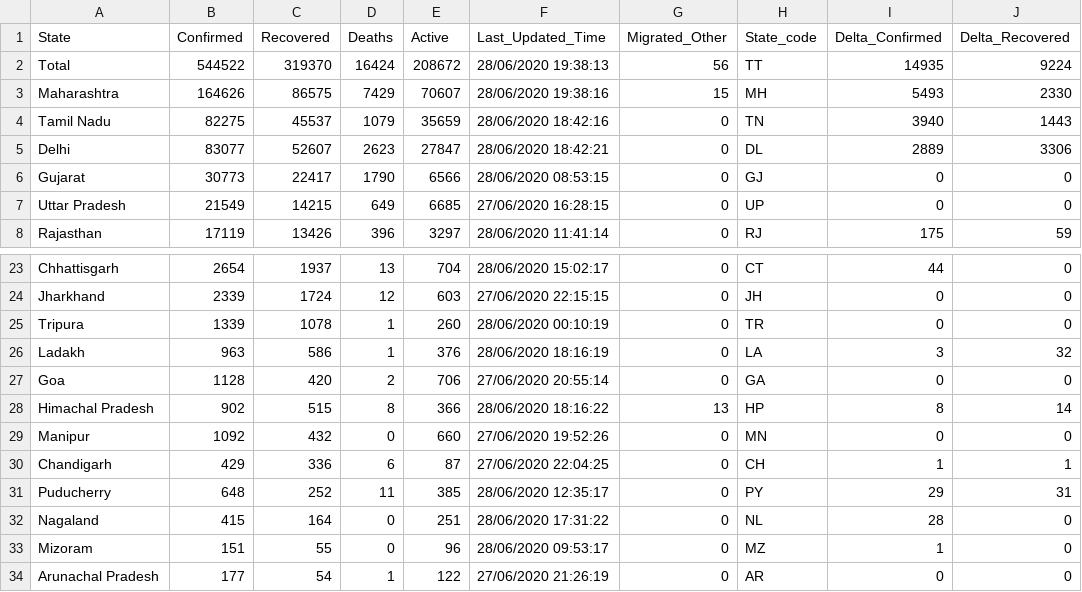
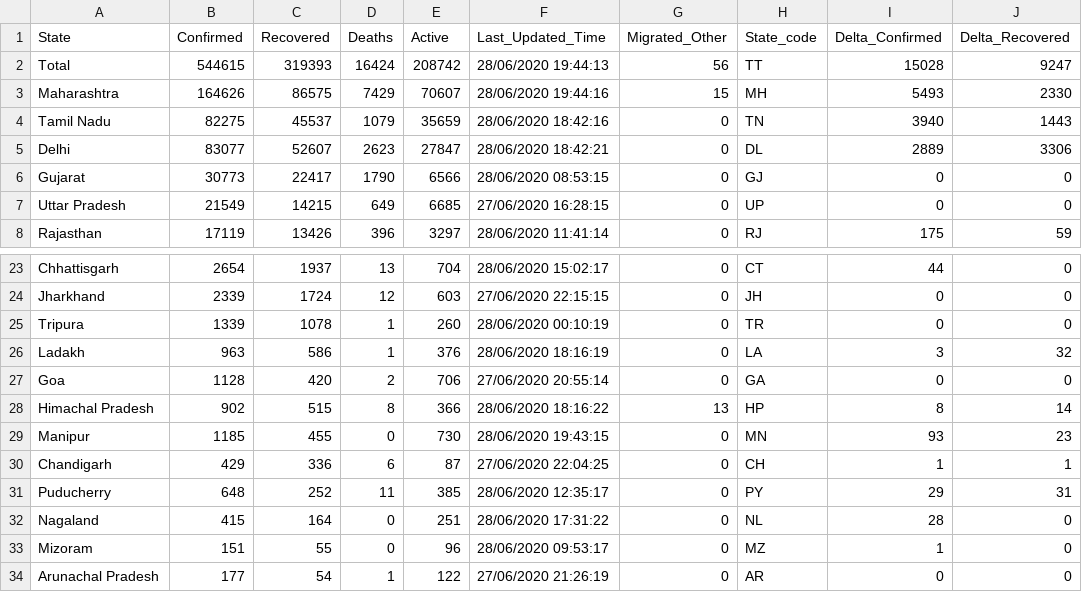
Before and after one commit to mohan083/api, a CSV file: csv/2020-06-28/state_wise.csv, drawn as a sheet; only a part is shown, gaps mark what is left out; the diff names each change by its address in the sheet, - before the commit and + after, or states it on an @@ line.

```diff
--- a/csv/2020-06-28/state_wise.csv
+++ b/csv/2020-06-28/state_wise.csv
-B2 (Confirmed): 544522
+B2 (Confirmed): 544615
-C2 (Recovered): 319370
+C2 (Recovered): 319393
-E2 (Active): 208672
+E2 (Active): 208742
-F2 (Last_Updated_Time): 28/06/2020 19:38:13
+F2 (Last_Updated_Time): 28/06/2020 19:44:13
-I2 (Delta_Confirmed): 14935
+I2 (Delta_Confirmed): 15028
-J2 (Delta_Recovered): 9224
+J2 (Delta_Recovered): 9247
-F3 (Last_Updated_Time): 28/06/2020 19:38:16
+F3 (Last_Updated_Time): 28/06/2020 19:44:16
-B29 (Confirmed): 1092
+B29 (Confirmed): 1185
-C29 (Recovered): 432
+C29 (Recovered): 455
-E29 (Active): 660
+E29 (Active): 730
-F29 (Last_Updated_Time): 27/06/2020 19:52:26
+F29 (Last_Updated_Time): 28/06/2020 19:43:15
-I29 (Delta_Confirmed): 0
+I29 (Delta_Confirmed): 93
-J29 (Delta_Recovered): 0
+J29 (Delta_Recovered): 23
```
Also changed, not shown: csv/2020-06-28/district_wise.csv, csv/2020-06-28/statewise_tested_numbers_data.csv, 21 other files.
